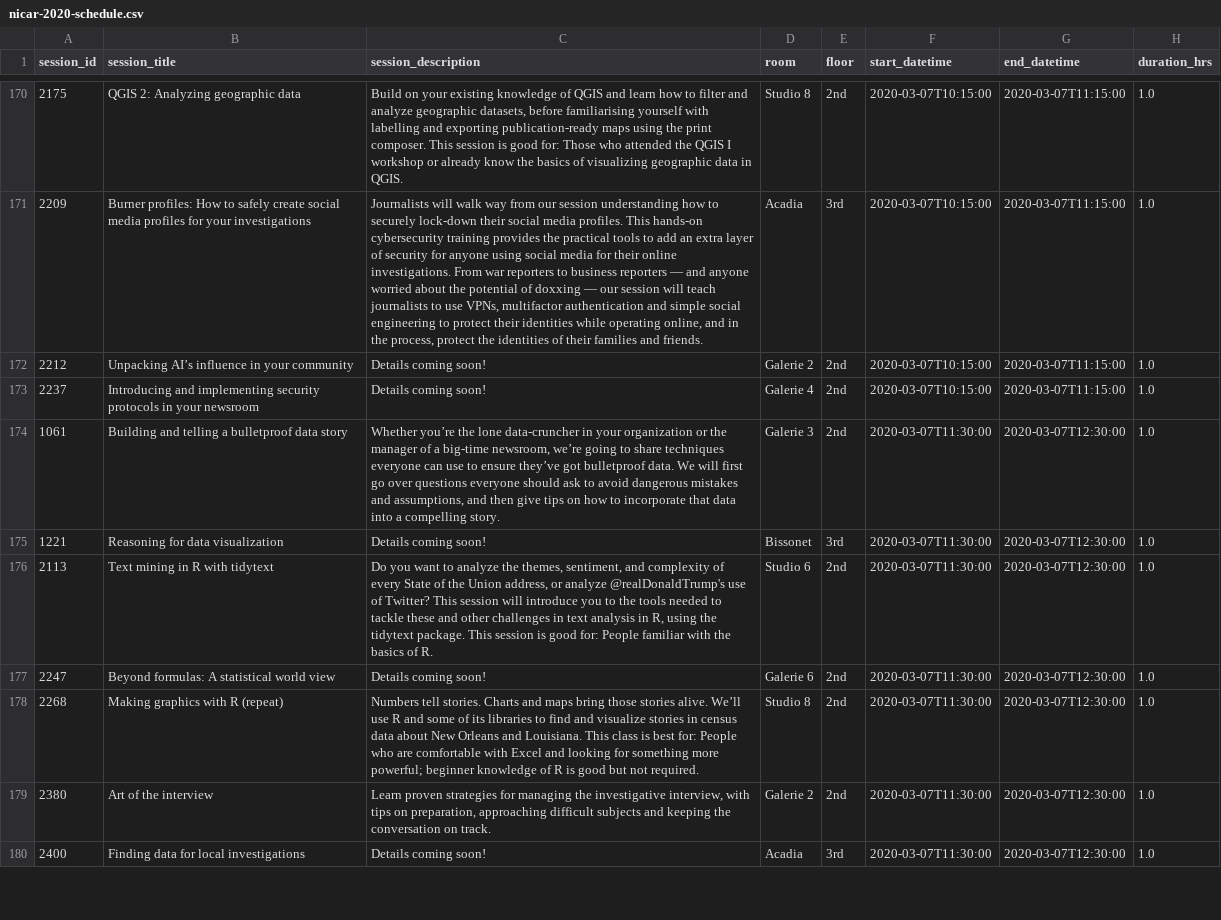
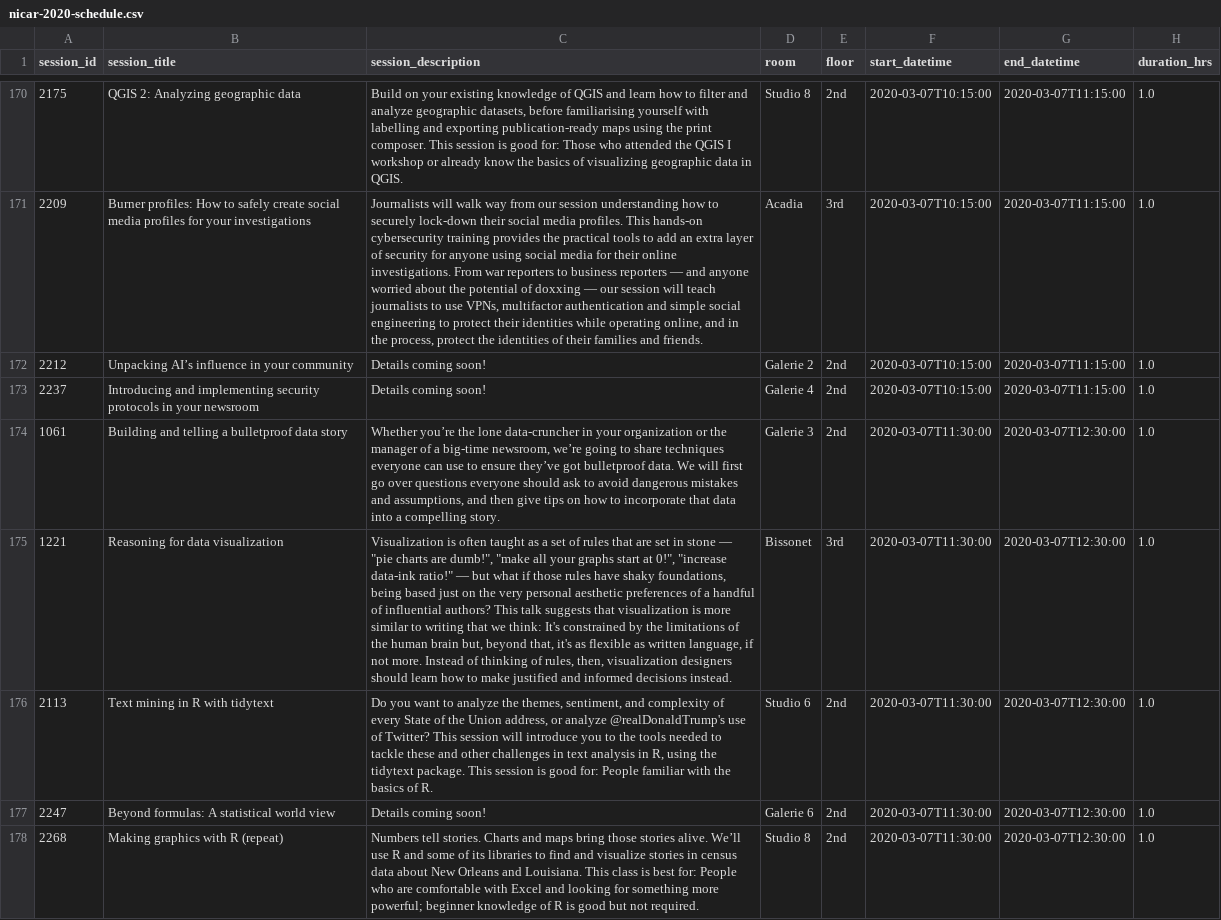
Before and after one commit to ireapps/nicar-2020-schedule, a CSV file: nicar-2020-schedule.csv, drawn as a sheet; only a part is shown, gaps mark what is left out; the shorter side is filled out with more unchanged rows; the diff names each change by its address in the sheet, - before the commit and + after, or states it on an @@ line.

```diff
--- a/nicar-2020-schedule.csv
+++ b/nicar-2020-schedule.csv
-C175 (session_description): Details coming soon!
+C175 (session_description): Visualization is often taught as a set of rules that are set in stone — "pie charts are dumb!", "make all your graphs start at 0!", "increase data-ink ratio!" — but what if those rules have shaky foundations, being based just on the very personal aesthetic preferences of a handful of influential authors? This talk suggests that visualization is more similar to writing that we think: It's constrained by the limitations of the human brain but, beyond that, it's as flexible as written language, if not more. Instead of thinking of rules, then, visualization designers should learn how to make justified and informed decisions instead.
```
Also changed, not shown: 3 other files.
